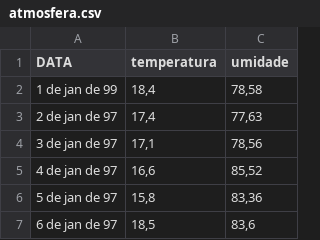
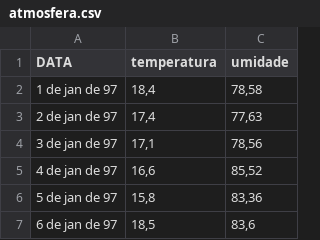
Before and after one commit to limaow/datasets, a CSV file: atmosfera.csv, drawn as a sheet; only a part is shown.

Commit message:
Update atmosfera.csv

```diff
--- a/atmosfera.csv
+++ b/atmosfera.csv
@@ -1,3 +1,3 @@
 DATA,temperatura,umidade
-1 de jan de 99,"18,4","78,58"
+1 de jan de 97,"18,4","78,58"
 2 de jan de 97,"17,4","77,63"
```
